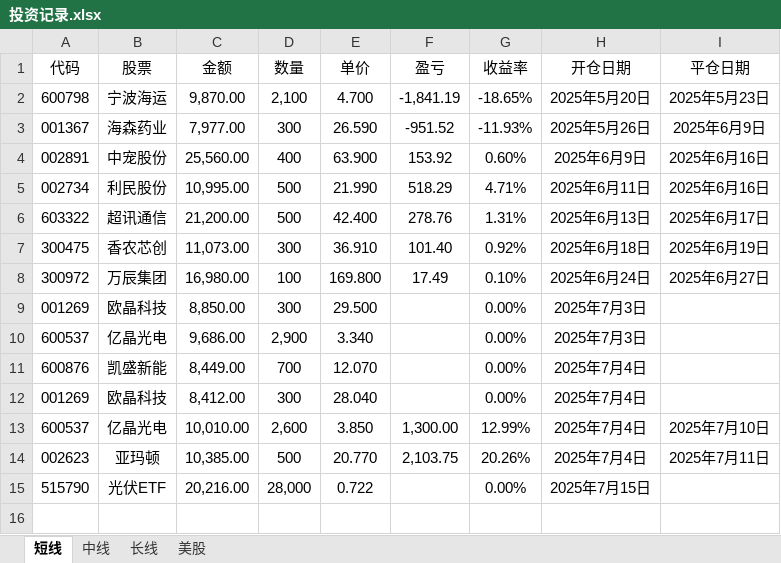
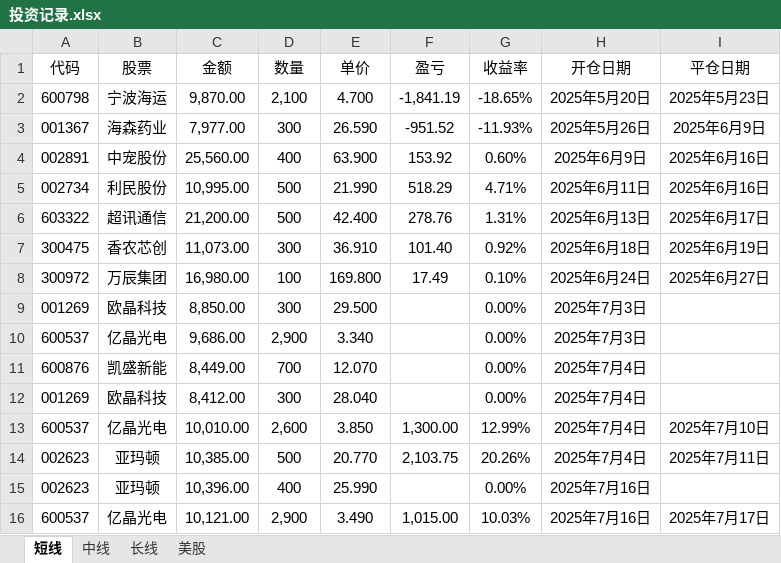
Before and after one commit to 873459621/FFMPEG, an Excel workbook: 投资记录.xlsx, sheet 短线, drawn as a sheet; values as stored, in another font and other column widths than the file's, no borders; removed rows and columns are numbered as before the commit, all else as after; the diff names each change by its address in the sheet, - before the commit and + after, or states it on an @@ line.

```diff
--- a/投资记录.xlsx (sheet 短线)
+++ b/投资记录.xlsx (sheet 短线)
-row 15: 515790 | 光伏ETF | 20,216.00 | 28,000 | 0.722 |  | 0.00% | 2025年7月15日
+row 15: 002623 | 亚玛顿 | 10,396.00 | 400 | 25.990 |  | 0.00% | 2025年7月16日
+row 16: 600537 | 亿晶光电 | 10,121.00 | 2,900 | 3.490 | 1,015.00 | 10.03% | 2025年7月16日 | 2025年7月17日
```
Also changed, not shown: sheet 中线, 49 other files.
